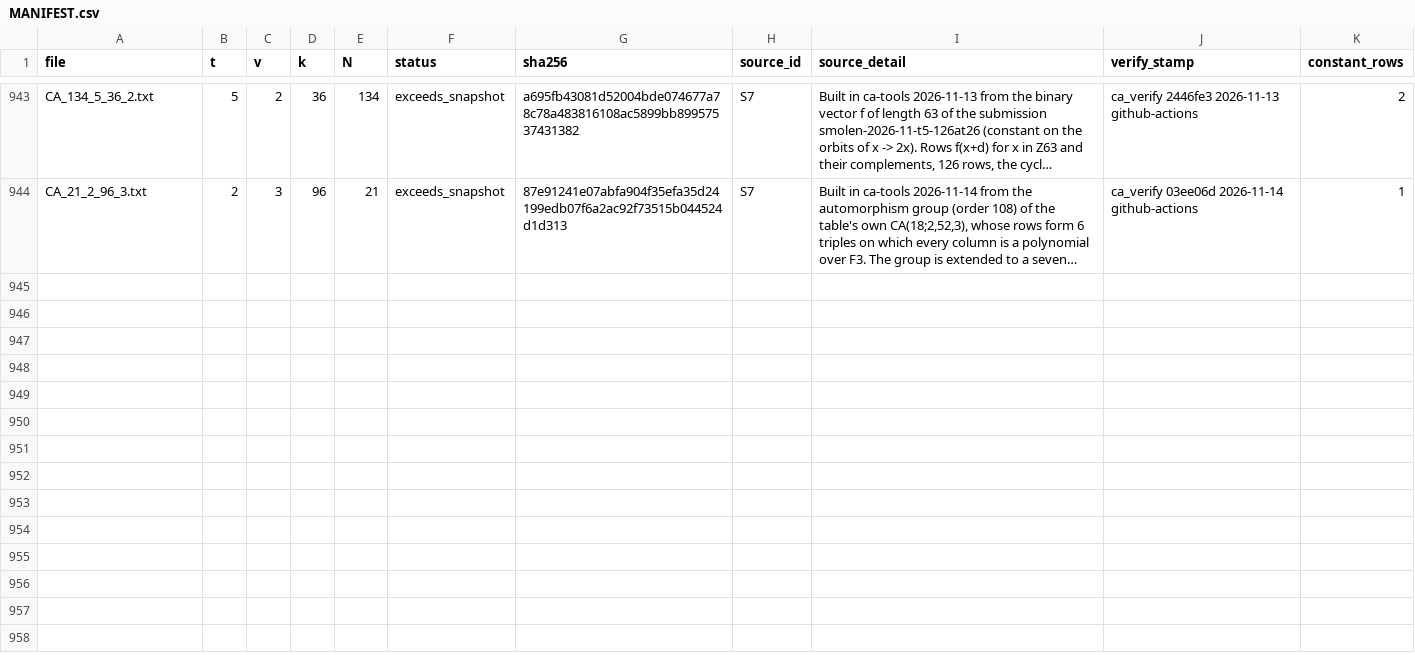
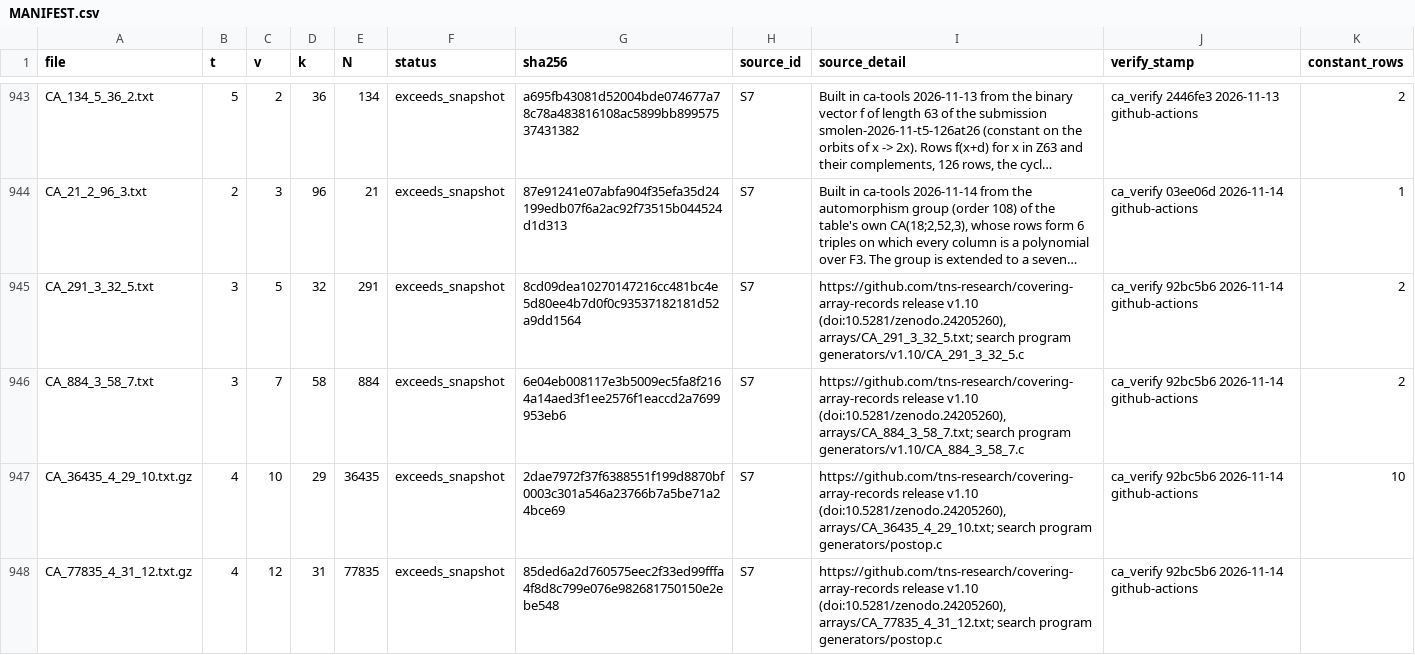
Before and after one commit to Justus42/ca-tools, a CSV file: table/MANIFEST.csv, drawn as a sheet; only a part is shown, gaps mark what is left out; long unchanged cells end in …; the diff covers the shown part only; the diff names each change by its address in the sheet, - before the commit and + after, or states it on an @@ line.

```diff
--- a/table/MANIFEST.csv
+++ b/table/MANIFEST.csv
+row 945: CA_291_3_32_5.txt | 3 | 5 | 32 | 291 | exceeds_snapshot | 8cd09dea10270147216cc481bc4e5d80ee4b7d0f0c93537182181d52a9dd1564 | S7 | https://github.com/tns-research/covering-array-records release v1.10 (doi:10.5281/zenodo.24205260), arrays/CA_291_3_32_5.txt; search program generators/v1.10/CA_291_3_32_5.c | ca_verify 92bc5b6 2026-11-14 github-actions | 2
+row 946: CA_884_3_58_7.txt | 3 | 7 | 58 | 884 | exceeds_snapshot | 6e04eb008117e3b5009ec5fa8f2164a14aed3f1ee2576f1eaccd2a7699953eb6 | S7 | https://github.com/tns-research/covering-array-records release v1.10 (doi:10.5281/zenodo.24205260), arrays/CA_884_3_58_7.txt; search program generators/v1.10/CA_884_3_58_7.c | ca_verify 92bc5b6 2026-11-14 github-actions | 2
+row 947: CA_36435_4_29_10.txt.gz | 4 | 10 | 29 | 36435 | exceeds_snapshot | 2dae7972f37f6388551f199d8870bf0003c301a546a23766b7a5be71a24bce69 | S7 | https://github.com/tns-research/covering-array-records release v1.10 (doi:10.5281/zenodo.24205260), arrays/CA_36435_4_29_10.txt; search program generators/postop.c | ca_verify 92bc5b6 2026-11-14 github-actions | 10
+row 948: CA_77835_4_31_12.txt.gz | 4 | 12 | 31 | 77835 | exceeds_snapshot | 85ded6a2d760575eec2f33ed99fffa4f8d8c799e076e982681750150e2ebe548 | S7 | https://github.com/tns-research/covering-array-records release v1.10 (doi:10.5281/zenodo.24205260), arrays/CA_77835_4_31_12.txt; search program generators/postop.c | ca_verify 92bc5b6 2026-11-14 github-actions
```
Also changed, not shown: 4 added rows elsewhere in this file, 16 other files.
